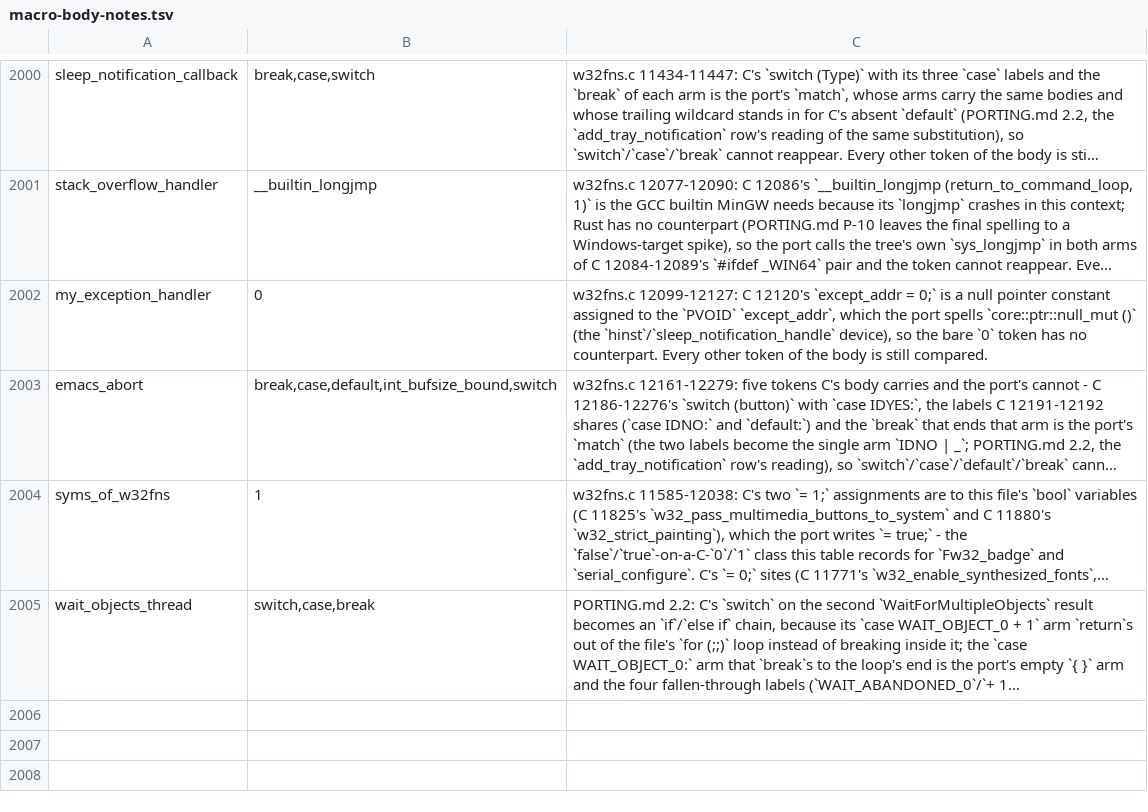
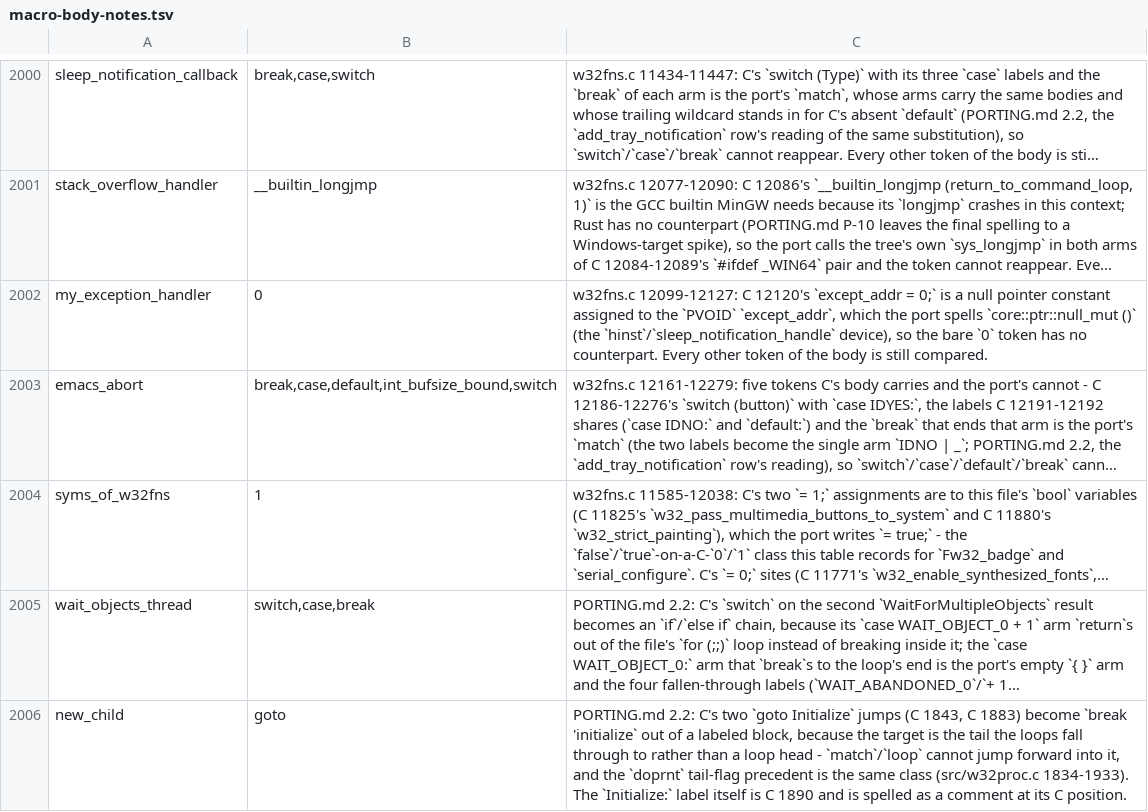
Before and after one commit to liuchong/femacs, a TSV file: docs/ports/macro-body-notes.tsv, drawn as a sheet; only a part is shown, gaps mark what is left out; long unchanged cells end in …; the diff names each change by its address in the sheet, - before the commit and + after, or states it on an @@ line.

```diff
--- a/docs/ports/macro-body-notes.tsv
+++ b/docs/ports/macro-body-notes.tsv
+row 2006: new_child | goto | PORTING.md 2.2: C's two `goto Initialize` jumps (C 1843, C 1883) become `break 'initialize` out of a labeled block, because the target is the tail the loops fall through to rather than a loop head - `match`/`loop` cannot jump forward into it, and the `doprnt` tail-flag precedent is the same class (src/w32proc.c 1834-1933). The `Initialize:` label itself is C 1890 and is spelled as a comment at its C position.
```
Also changed, not shown: docs/ports/line-drift-tolerance.tsv, 3 other files.
